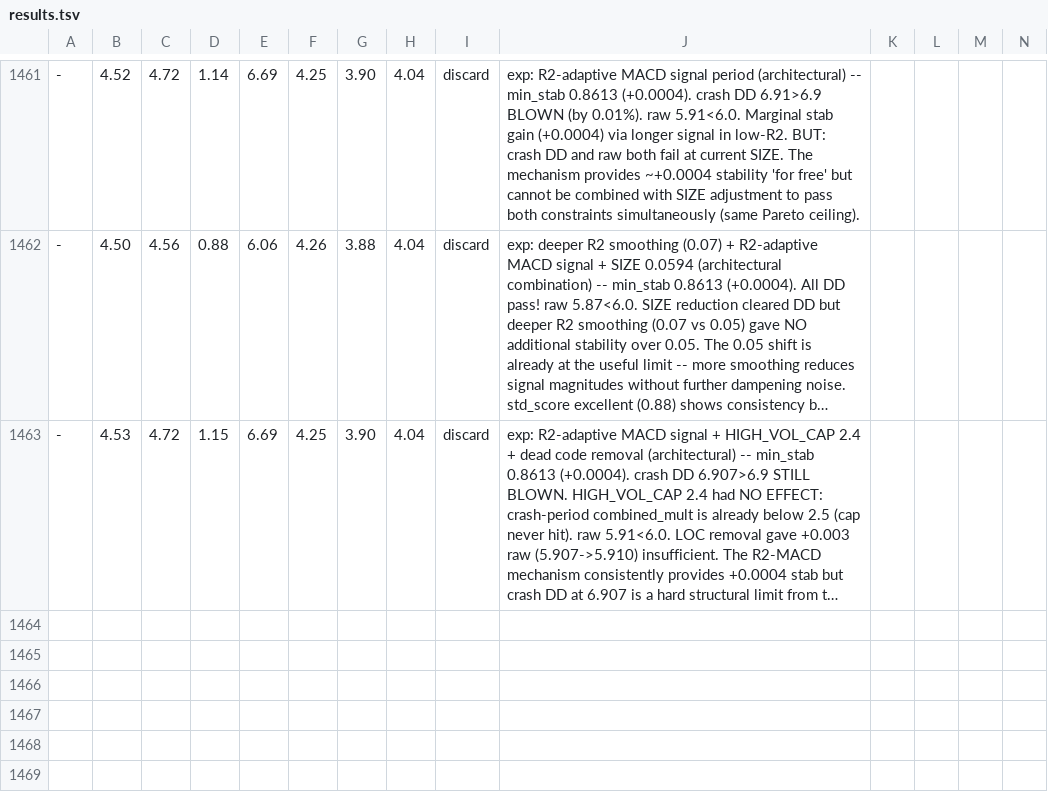
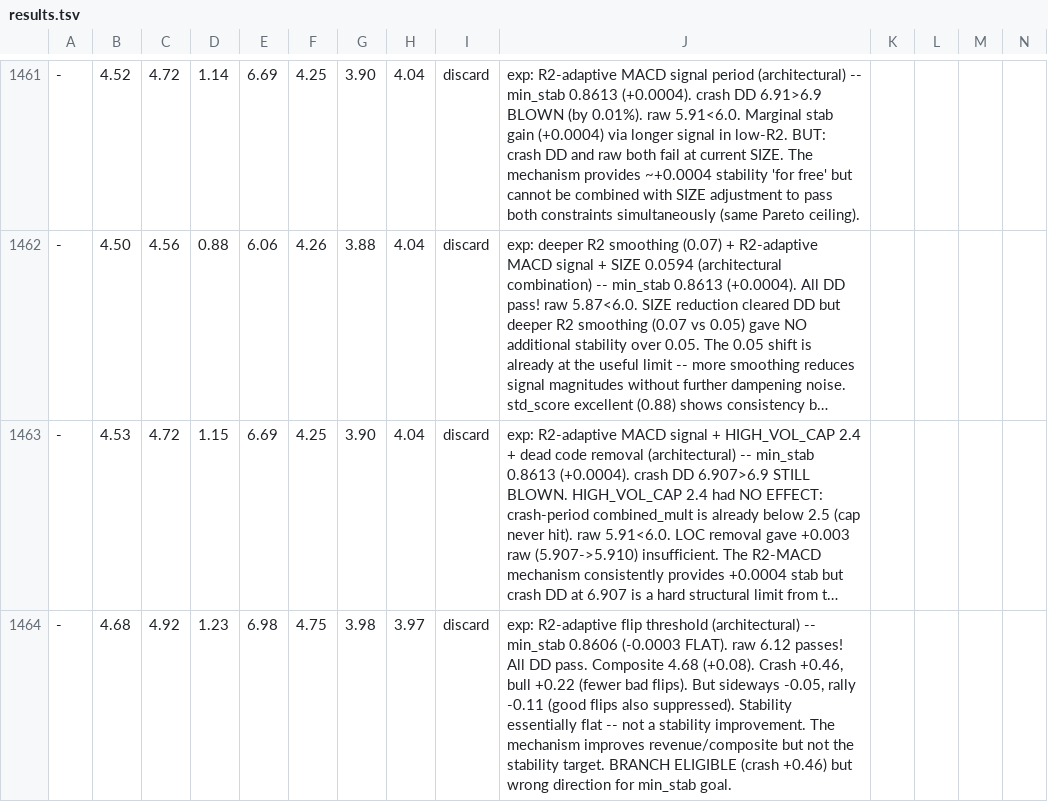
Before and after one commit to dragonkid/auto-researchtrading, a TSV file: results.tsv, drawn as a sheet; only a part is shown, gaps mark what is left out; long unchanged cells end in …; rows hold the shown columns only; the diff names each change by its address in the sheet, - before the commit and + after, or states it on an @@ line.

```diff
--- a/results.tsv
+++ b/results.tsv
+row 1464: - | 4.68 | 4.92 | 1.23 | 6.98 | 4.75 | 3.98 | 3.97 | discard | exp: R2-adaptive flip threshold (architectural) -- min_stab 0.8606 (-0.0003 FLAT). raw 6.12 passes! All DD pass. Composite 4.68 (+0.08). Crash +0.46, bull +0.22 (fewer bad flips). But sideways -0.05, rally -0.11 (good flips also suppressed). Stability essentially flat -- not a stability improvement. The mechanism improves revenue/composite but not the stability target. BRANCH ELIGIBLE (crash +0.46) but wrong direction for min_stab goal.
```
Also changed, not shown: 1 other file.
